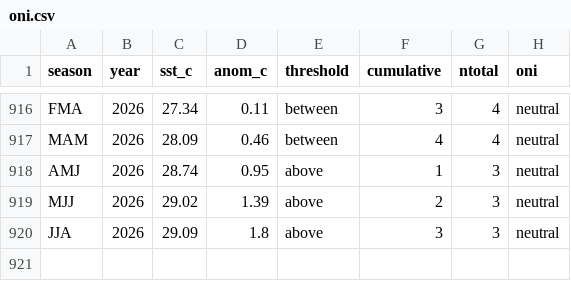
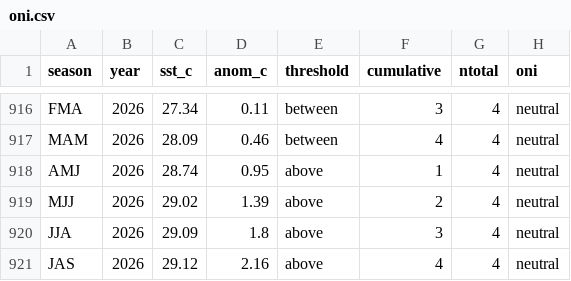
Before and after one commit to ahuang11/ninodata, a CSV file: oni.csv, drawn as a sheet; only a part is shown, gaps mark what is left out.

```diff
--- a/oni.csv
+++ b/oni.csv
@@ -917,4 +917,5 @@ FMA,2026,27.34,0.11,between,3,4,neutral
 MAM,2026,28.09,0.46,between,4,4,neutral
-AMJ,2026,28.74,0.95,above,1,3,neutral
-MJJ,2026,29.02,1.39,above,2,3,neutral
-JJA,2026,29.09,1.8,above,3,3,neutral
+AMJ,2026,28.74,0.95,above,1,4,neutral
+MJJ,2026,29.02,1.39,above,2,4,neutral
+JJA,2026,29.09,1.8,above,3,4,neutral
+JAS,2026,29.12,2.16,above,4,4,neutral
```
Also changed, not shown: nino_ml.csv, oni_cpc_table.csv.
